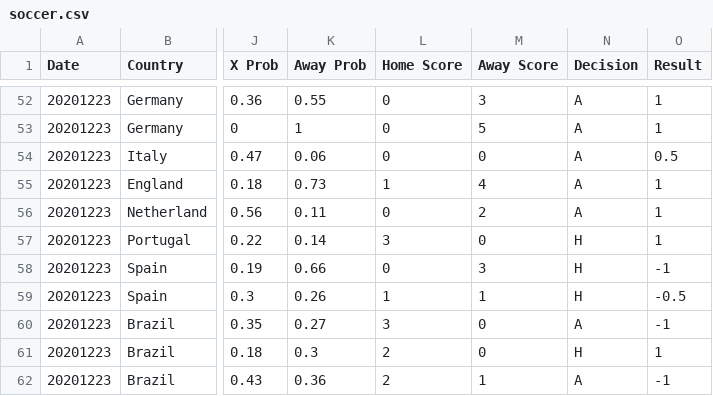
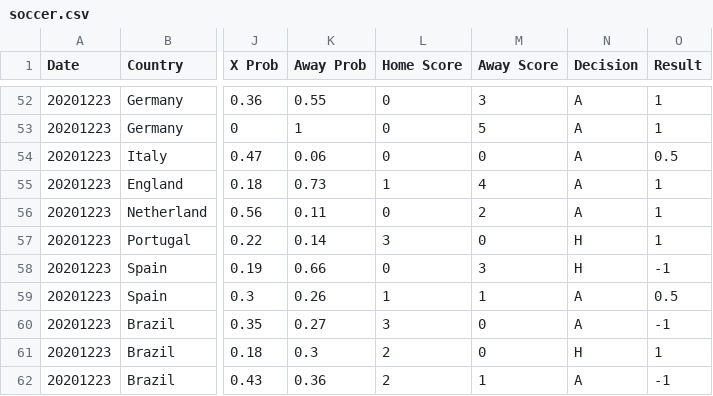
Before and after one commit to kaiyaok2/Soccer-Stats, a CSV file: soccer.csv, drawn as a sheet; only a part is shown, gaps mark what is left out; the diff names each change by its address in the sheet, - before the commit and + after, or states it on an @@ line.

Commit message:
20201227-Readme

```diff
--- a/soccer.csv
+++ b/soccer.csv
-N59 (Decision): H
+N59 (Decision): A
-O59 (Result): -0.5
+O59 (Result): 0.5
```
